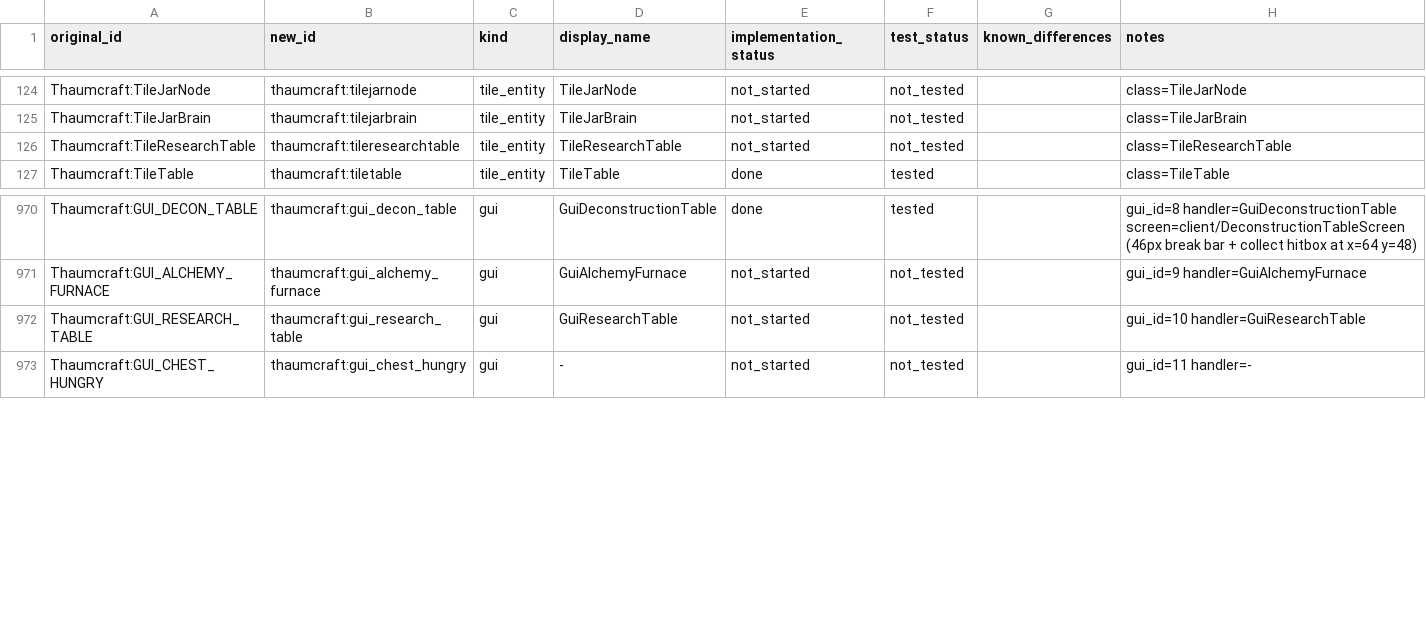
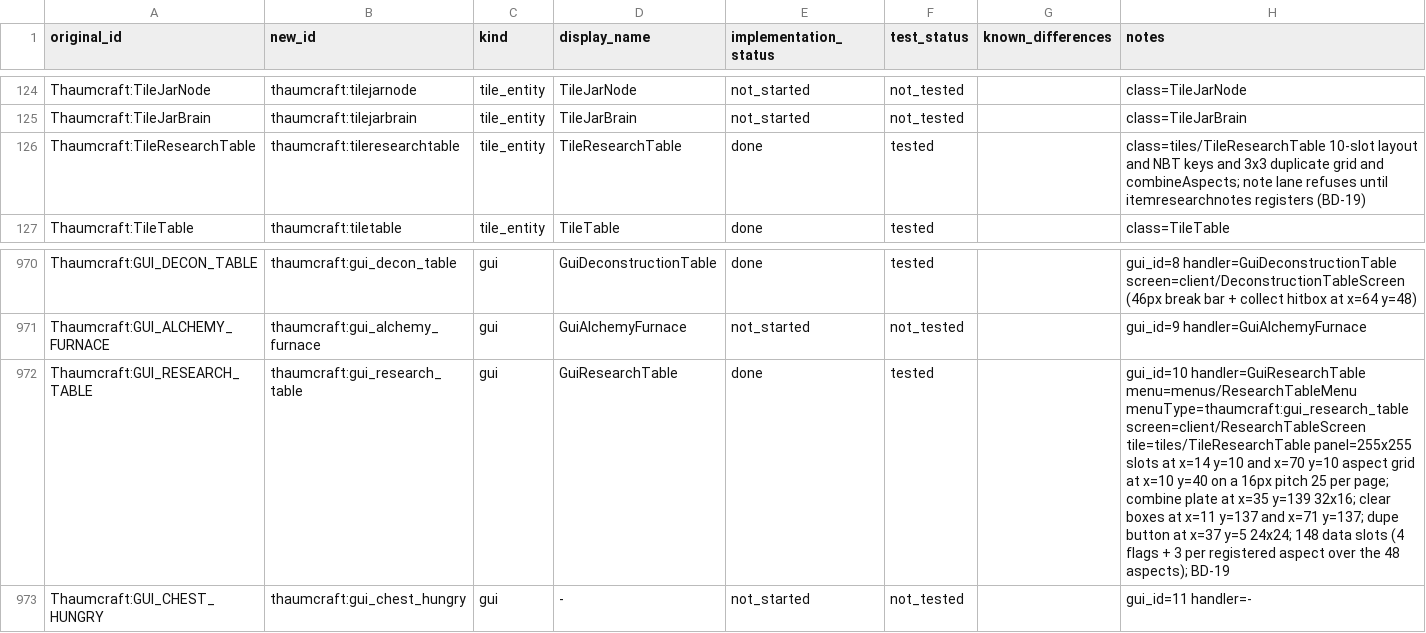
Before and after one commit to JonnyUtah12/thaumcraft-classic-modern, a CSV file: docs/content-mapping.csv, drawn as a sheet; only a part is shown, gaps mark what is left out.

Commit message:
feat(gui): the research table window - menu type + screen + base tile for gui_research_table
TC-M7-04-m2b (t_5caddd7d): menus/ResearchTableMenu + client/ResearchTableScreen
+ tiles/TileResearchTable (the research base was hostless; blockTable variants
2-5 now wire it and it is the MenuProvider). Every figure measured off
GuiResearchTable/ContainerResearchTable: 255x255 panel, scribe (14,10) + note
(70,10), aspect grid (10,40) 16px pitch 25-per-page (stride 5, last page
(count-20)/5), combine plate (35,139) 32x16 behind the 200ms cooldown, page
rails, clear boxes, camera plate, hex drop targets, out-of-ink notice centred
on (157,84). Tile owns the 10-slot layout, NBT keys, pre-CopiedItem filter,
3x3 duplicate grid (RESEARCHER1/RESEARCHDUPE + one-of-every-component cost),
taint-bottle ink refill, and combineAspects = the whole of
PacketAspectCombinationToServer.onMessage:71-126 via AspectCombinationToServerPayload,
paid through PlayerKnowledgeData. 148 data slots (4 flags + 3 per registered
aspect) carry every display value; the screen reads only the menu. The
note/scribe lane is a documented refusal until itemresearchnotes registers and
an item implements IScribeTools (BD-19). Gates: 413 unit tests / 0 failures /
1 pre-existing skip (ContainerLayoutTest 26, MenuTypeScreenCoverageTest 8),
runGameTestServer 130/130 required in both the Curios and -Ptc.noCurios
configurations, build green, research graph intact (201 entries). Docs,
content-mapping rows (gui + tile), CHANGELOG, feature-matrix regenerated in
this commit.

```diff
--- a/docs/content-mapping.csv
+++ b/docs/content-mapping.csv
@@ -125,3 +125,3 @@ Thaumcraft:TileJarNode,thaumcraft:tilejarnode,tile_entity,TileJarNode,not_starte
 Thaumcraft:TileJarBrain,thaumcraft:tilejarbrain,tile_entity,TileJarBrain,not_started,not_tested,,class=TileJarBrain
-Thaumcraft:TileResearchTable,thaumcraft:tileresearchtable,tile_entity,TileResearchTable,not_started,not_tested,,class=TileResearchTable
+Thaumcraft:TileResearchTable,thaumcraft:tileresearchtable,tile_entity,TileResearchTable,done,tested,,class=tiles/TileResearchTable 10-slot layout and NBT keys and 3x3 duplicate grid and combineAspects; note lane refuses until itemresearchnotes registers (BD-19)
 Thaumcraft:TileTable,thaumcraft:tiletable,tile_entity,TileTable,done,tested,,class=TileTable
@@ -971,3 +971,3 @@ Thaumcraft:GUI_DECON_TABLE,thaumcraft:gui_decon_table,gui,GuiDeconstructionTable
 Thaumcraft:GUI_ALCHEMY_FURNACE,thaumcraft:gui_alchemy_furnace,gui,GuiAlchemyFurnace,not_started,not_tested,,gui_id=9 handler=GuiAlchemyFurnace
-Thaumcraft:GUI_RESEARCH_TABLE,thaumcraft:gui_research_table,gui,GuiResearchTable,not_started,not_tested,,gui_id=10 handler=GuiResearchTable
+Thaumcraft:GUI_RESEARCH_TABLE,thaumcraft:gui_research_table,gui,GuiResearchTable,done,tested,,gui_id=10 handler=GuiResearchTable menu=menus/ResearchTableMenu menuType=thaumcraft:gui_research_table screen=client/ResearchTableScreen tile=tiles/TileResearchTable panel=255x255 slots at x=14 y=10 and x=70 y=10 aspect grid at x=10 y=40 on a 16px pitch 25 per page; combine plate at x=35 y=139 32x16; clear boxes at x=11 y=137 and x=71 y=137; dupe button at x=37 y=5 24x24; 148 data slots (4 flags + 3 per registered aspect over the 48 aspects); BD-19
 Thaumcraft:GUI_CHEST_HUNGRY,thaumcraft:gui_chest_hungry,gui,-,not_started,not_tested,,gui_id=11 handler=-
```
Also changed, not shown: docs/feature-matrix.csv, 21 other files.
